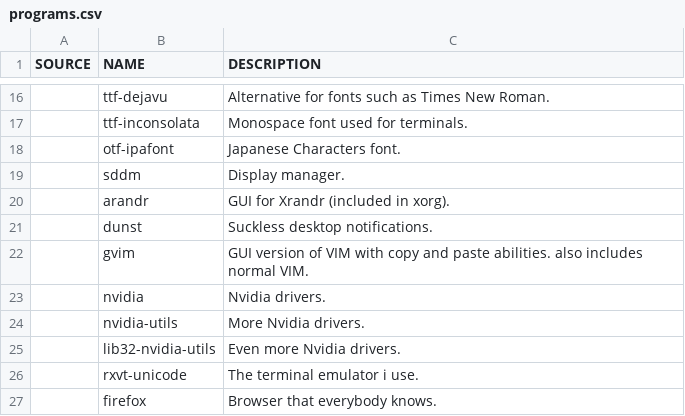
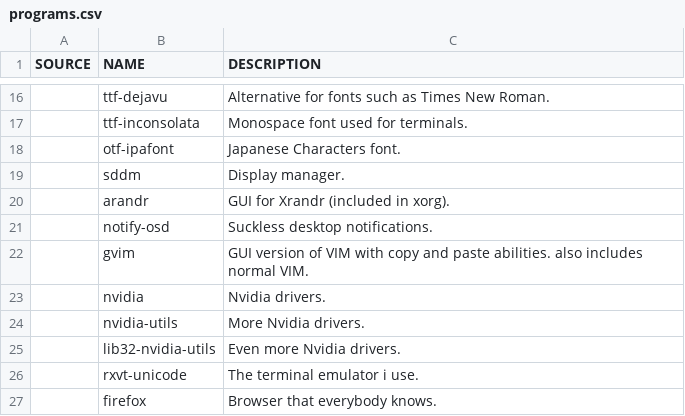
Before and after one commit to marcello505/MARBS, a CSV file: programs.csv, drawn as a sheet; only a part is shown, gaps mark what is left out.

Commit message:
Replaced dunst with Notify-osd

```diff
--- a/programs.csv
+++ b/programs.csv
@@ -20,3 +20,3 @@ SOURCE,NAME,DESCRIPTION
 ,arandr,GUI for Xrandr (included in xorg).
-,dunst,Suckless desktop notifications.
+,notify-osd,Suckless desktop notifications.
 ,gvim,GUI version of VIM with copy and paste abilities. also includes normal VIM.
```
